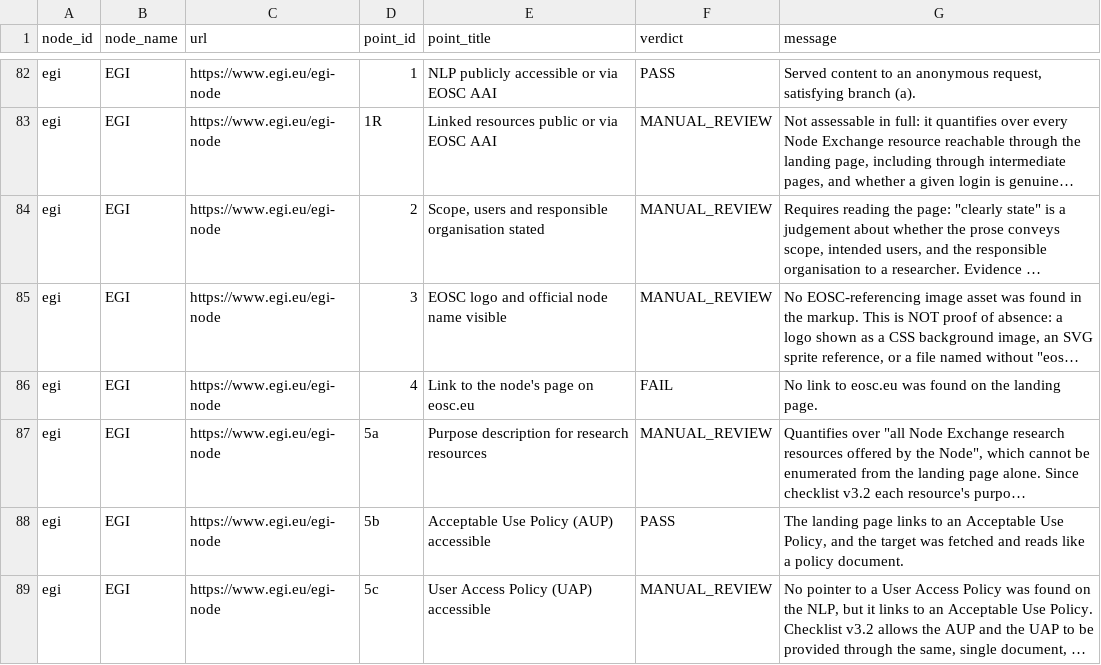
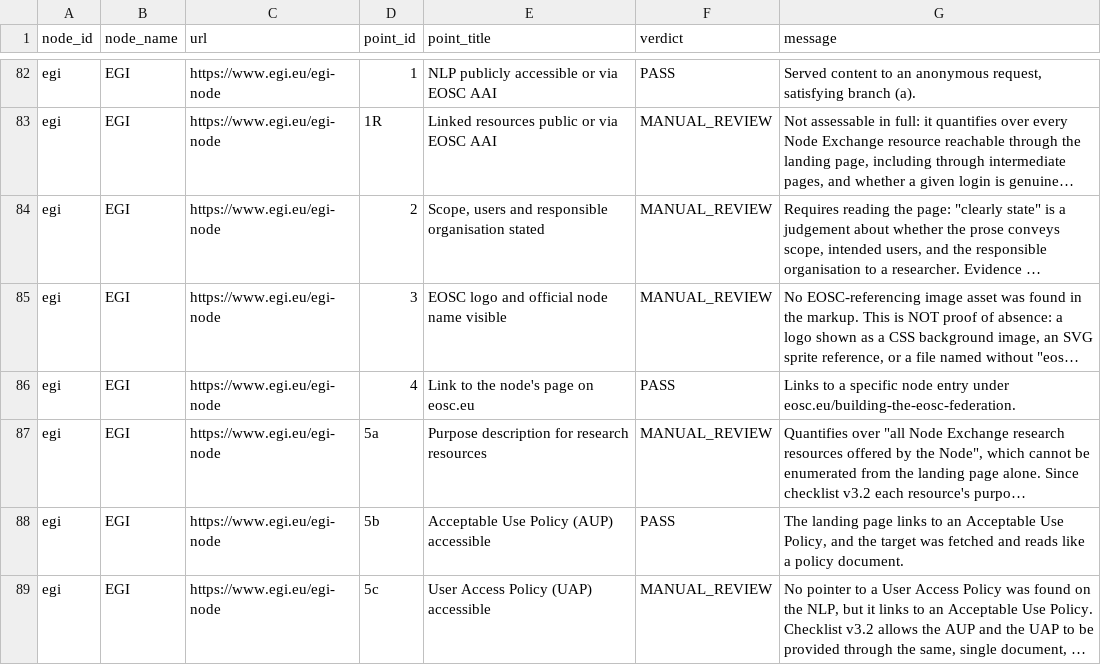
Before and after one commit to marioreale/eosc-basic-compliance, a CSV file: results/results.csv, drawn as a sheet; only a part is shown, gaps mark what is left out; long unchanged cells end in …; the diff covers the shown part only; the diff names each change by its address in the sheet, - before the commit and + after, or states it on an @@ line.

Commit message:
Publish run web-15 (depth 2, re-issued checklist v3.2, 53/9/68 at both depths, 95 requests; EGI point 4 now passes); names and CERN screenshot masked as in web-14; update-row test no longer assumes EGI's published verdict; docs and Word/PDF guides updated

```diff
--- a/results/results.csv
+++ b/results/results.csv
-F86 (verdict): FAIL
+F86 (verdict): PASS
-G86 (message): No link to eosc.eu was found on the landing page.
+G86 (message): Links to a specific node entry under eosc.eu/building-the-eosc-federation.
```
Also changed, not shown: 4 edited cells elsewhere in this file, 34 other files.
